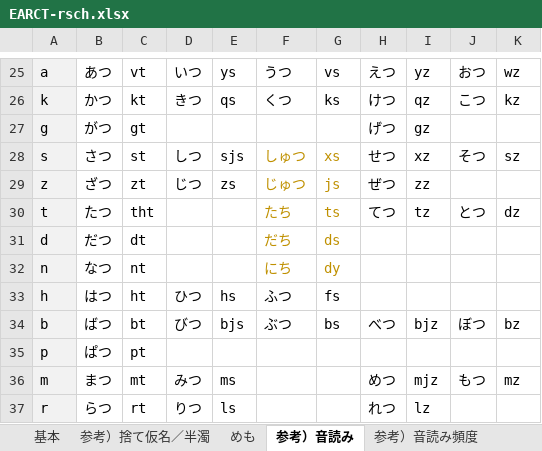
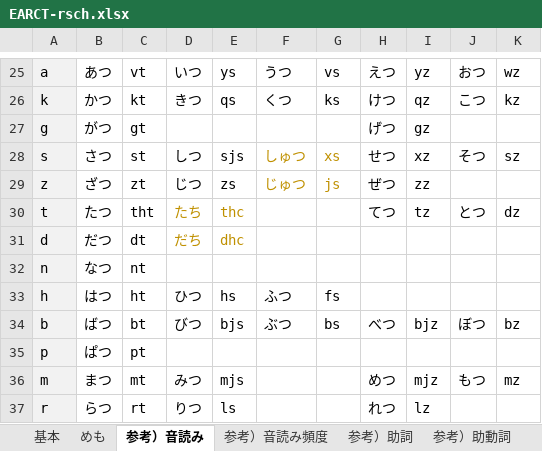
Before and after one commit to rytzk/SharePool, an Excel workbook: EARCT-rsch.xlsx, sheet 参考）音読み, drawn as a sheet; only a part is shown, gaps mark what is left out; values as stored, in another font and other column widths than the file's, no borders; the diff names each change by its address in the sheet, - before the commit and + after, or states it on an @@ line.

```diff
--- a/EARCT-rsch.xlsx (sheet 参考）音読み)
+++ b/EARCT-rsch.xlsx (sheet 参考）音読み)
-sheet tab: 参考）捨て仮名／半濁
-D30: (empty)
+D30: たち
-E30: (empty)
+E30: thc
-F30: たち
+F30: (empty)
-G30: ts
+G30: (empty)
-D31: (empty)
+D31: だち
-E31: (empty)
+E31: dhc
-F31: だち
+F31: (empty)
-G31: ds
+G31: (empty)
-F32: にち
+F32: (empty)
-G32: dy
+G32: (empty)
-E36: ms
+E36: mjs
```
Also changed, not shown: sheet 基本, sheet めも, formulas that keep their value, 1 other file.
